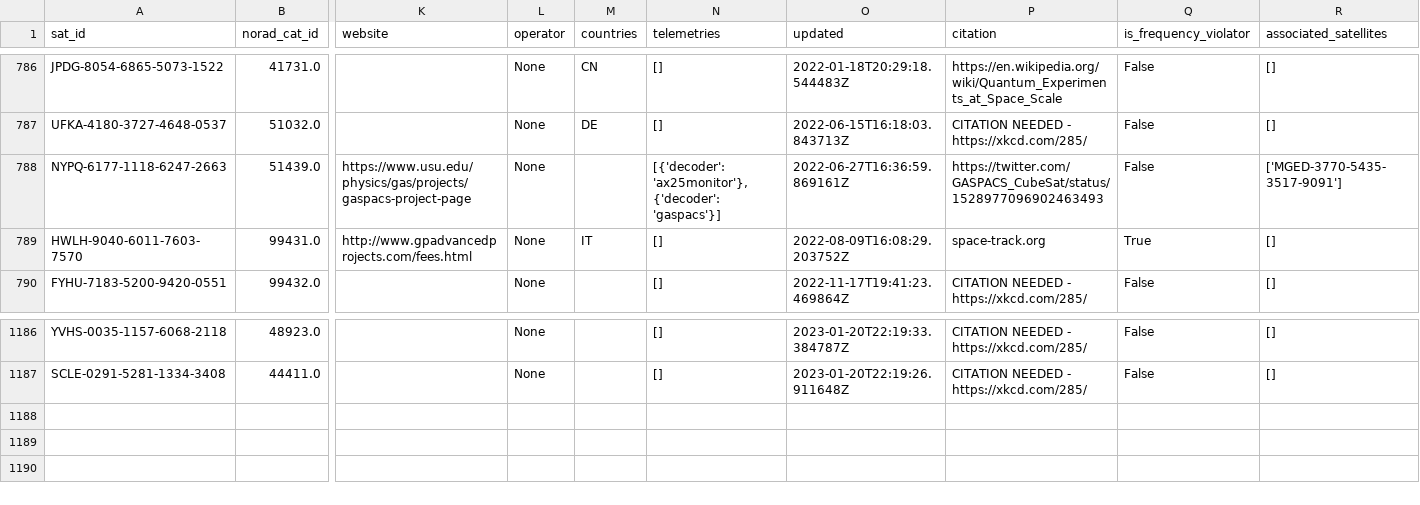
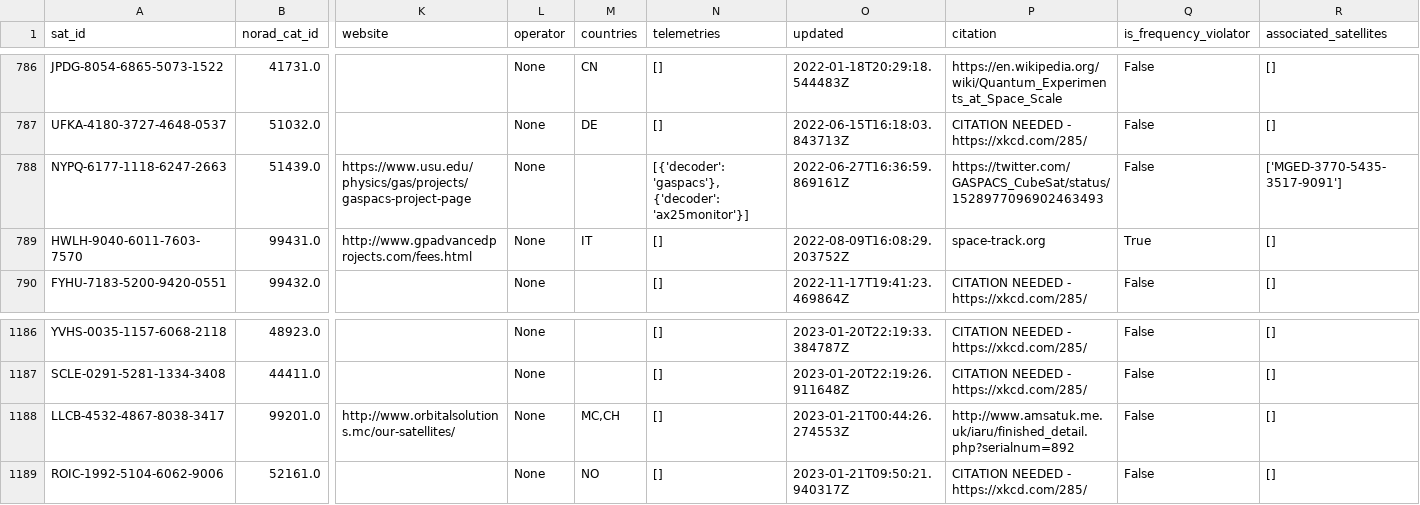
Before and after one commit to maruko8k/amateur-satellite-database, a CSV file: data/satnogs.csv, drawn as a sheet; only a part is shown, gaps mark what is left out; rows hold the shown columns only; the diff names each change by its address in the sheet, - before the commit and + after, or states it on an @@ line.

```diff
--- a/data/satnogs.csv
+++ b/data/satnogs.csv
-N788 (telemetries): [{'decoder': 'ax25monitor'}, {'decoder': 'gaspacs'}]
+N788 (telemetries): [{'decoder': 'gaspacs'}, {'decoder': 'ax25monitor'}]
+row 1188: LLCB-4532-4867-8038-3417 | 99201.0 | http://www.orbitalsolutions.mc/our-satellites/ | None | MC,CH | [] | 2023-01-21T00:44:26.274553Z | http://www.amsatuk.me.uk/iaru/finished_detail.php?serialnum=892 | False | []
+row 1189: ROIC-1992-5104-6062-9006 | 52161.0 |  | None | NO | [] | 2023-01-21T09:50:21.940317Z | CITATION NEEDED - https://xkcd.com/285/ | False | []
```
Also changed, not shown: data/amsat-active-frequencies.csv, data/amsat-all-frequencies.csv, 3 other files.
